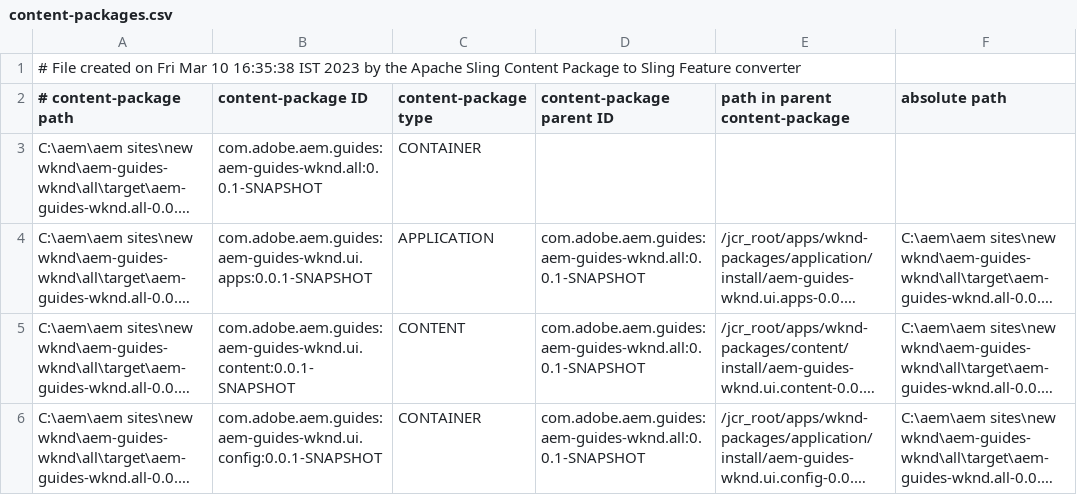
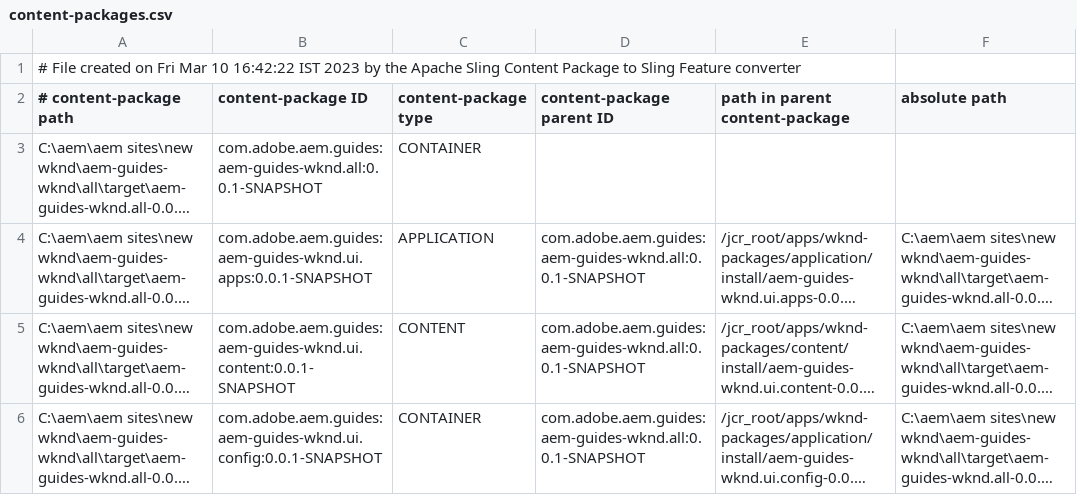
Before and after one commit to ShahidPkd/aem-guides-wknd, a CSV file: all/target/cp-conversion/fm.out/content-packages.csv, drawn as a sheet; long unchanged cells end in ….

Commit message:
content and data two

```diff
--- a/all/target/cp-conversion/fm.out/content-packages.csv
+++ b/all/target/cp-conversion/fm.out/content-packages.csv
@@ -1,2 +1,2 @@
-# File created on Fri Mar 10 16:35:38 IST 2023 by the Apache Sling Content Package to Sling Feature converter
+# File created on Fri Mar 10 16:42:22 IST 2023 by the Apache Sling Content Package to Sling Feature converter
 # content-package path, content-package ID, content-package type, content-package parent ID, path in parent content-package, absolute path
```
Also changed, not shown: 30 other files.
